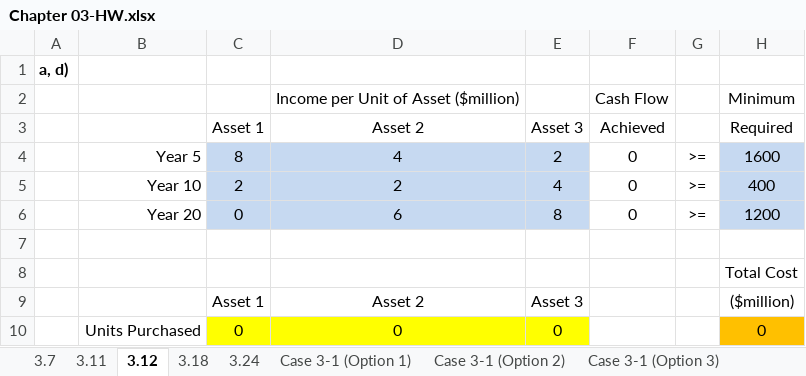
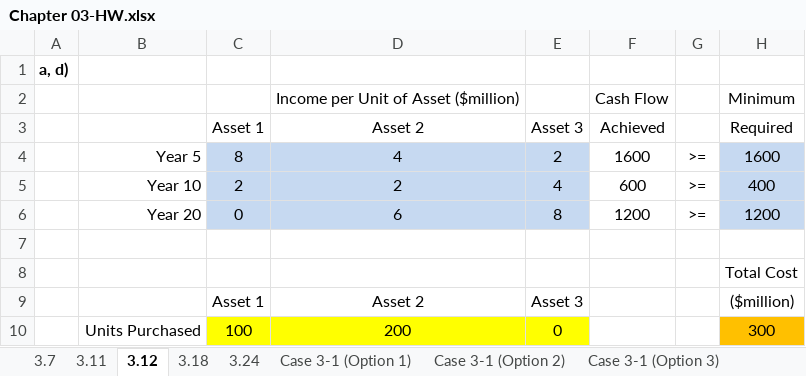
Before and after one commit to vafasaboori/5509-Summer-2024, an Excel workbook: Chapter 3/Chapter 03-HW.xlsx, sheet 3.12, drawn as a sheet; values as stored, in another font and other column widths than the file's, no borders; charts and pictures not drawn; removed rows and columns are numbered as before the commit, all else as after; the diff names each change by its address in the sheet, - before the commit and + after, or states it on an @@ line.

```diff
--- a/Chapter 3/Chapter 03-HW.xlsx (sheet 3.12)
+++ b/Chapter 3/Chapter 03-HW.xlsx (sheet 3.12)
-F4 (Achieved): 0
+F4 (Achieved): 1600
-F5 (Achieved): 0
+F5 (Achieved): 600
-F6 (Achieved): 0
+F6 (Achieved): 1200
-row 10:  | Units Purchased | 0 | 0 | 0 |  |  | 0
+row 10:  | Units Purchased | 100 | 200 | 0 |  |  | 300
```
Also changed, not shown: sheet 3.24, sheet Case 3-1 (Option 3), sheet Case 3-1 (Option 1), sheet 3.18, sheet 3.11, sheet 3.7, 1 other file.
